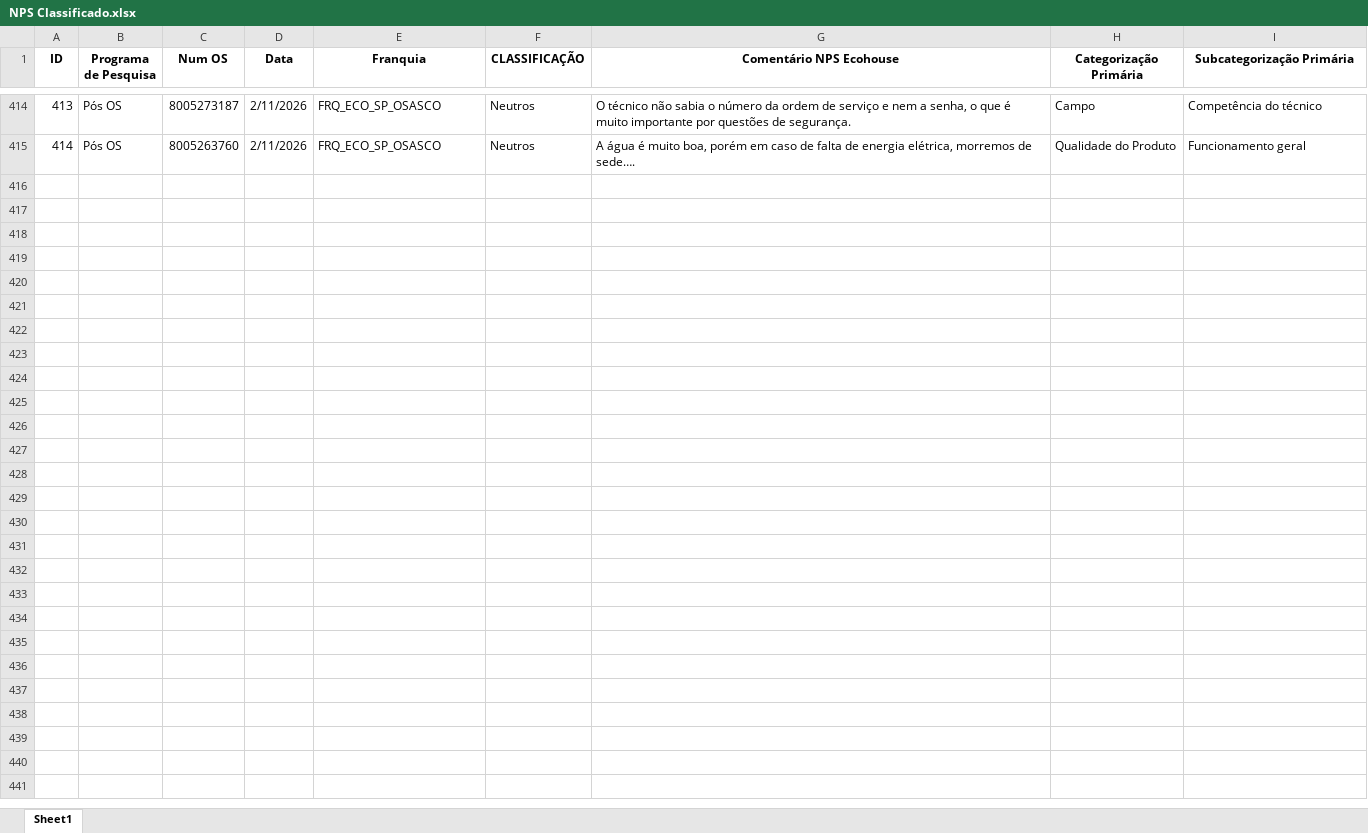
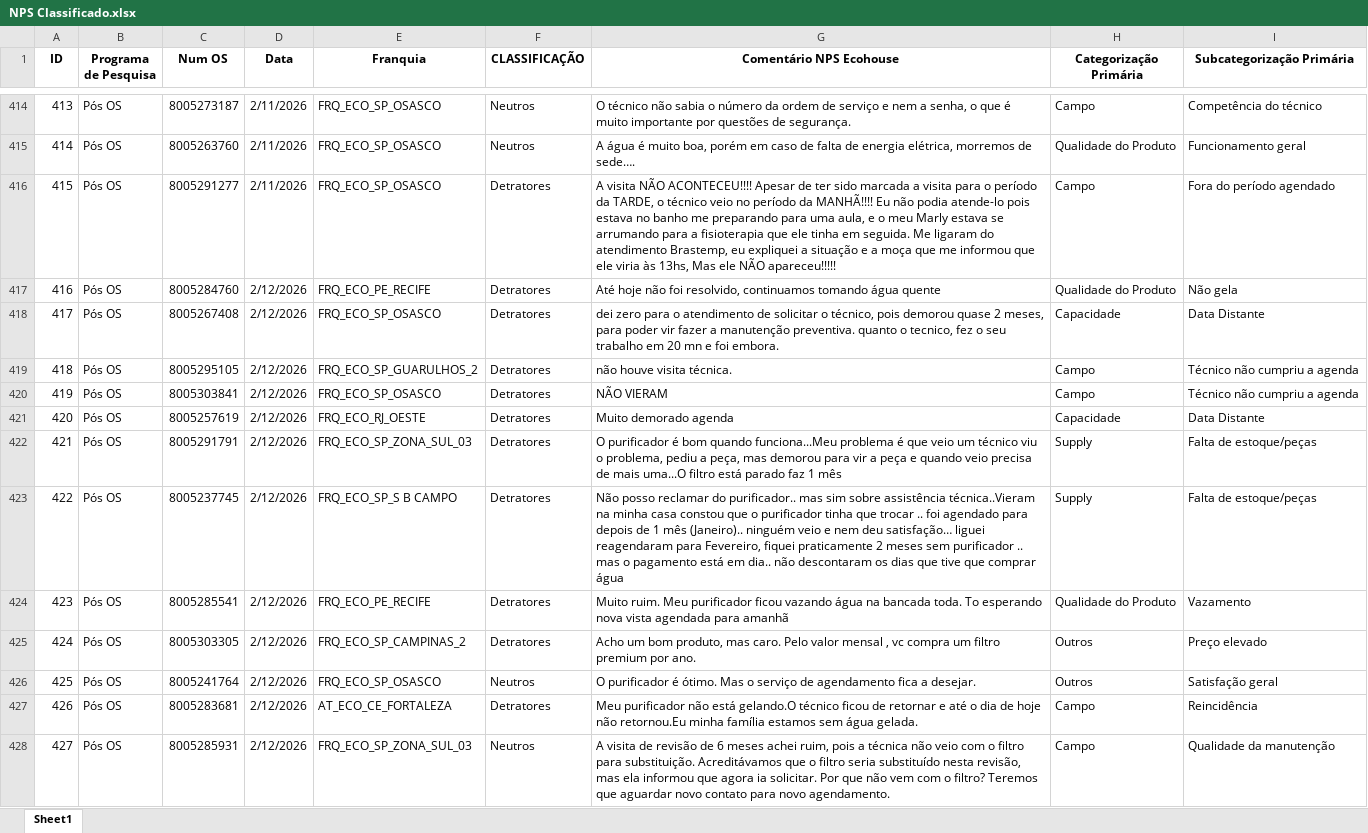
Before and after one commit to eduardacjr/NPSMedalliaequaltricsculligan, an Excel workbook: NPS Classificado.xlsx, sheet Sheet1, drawn as a sheet; only a part is shown, gaps mark what is left out; values as stored, in another font and other column widths than the file's, no borders; the diff covers the shown part only; the diff names each change by its address in the sheet, - before the commit and + after, or states it on an @@ line.

```diff
--- a/NPS Classificado.xlsx (sheet Sheet1)
+++ b/NPS Classificado.xlsx (sheet Sheet1)
+row 416: 415 | Pós OS | 8005291277 | 2/11/2026 | FRQ_ECO_SP_OSASCO | Detratores | A visita NÃO ACONTECEU!!!! Apesar de ter sido marcada a visita para o período da TARDE, o técnico veio no período da MANHÃ!!!! Eu não podia atende-lo pois estava no banho me preparando para uma aula, e o meu Marly estava se arrumando para a fisioterapia que ele tinha em seguida. Me ligaram do atendimento Brastemp, eu expliquei a situação e a moça que me informou que ele viria às 13hs, Mas ele NÃO apareceu!!!!! | Campo | Fora do período agendado
+row 417: 416 | Pós OS | 8005284760 | 2/12/2026 | FRQ_ECO_PE_RECIFE | Detratores | Até hoje não foi resolvido, continuamos tomando água quente | Qualidade do Produto | Não gela
+row 418: 417 | Pós OS | 8005267408 | 2/12/2026 | FRQ_ECO_SP_OSASCO | Detratores | dei zero para o atendimento de solicitar o técnico, pois demorou quase 2 meses, para poder vir fazer a manutenção preventiva. quanto o tecnico, fez o seu trabalho em 20 mn e foi embora. | Capacidade | Data Distante
+row 419: 418 | Pós OS | 8005295105 | 2/12/2026 | FRQ_ECO_SP_GUARULHOS_2 | Detratores | não houve visita técnica. | Campo | Técnico não cumpriu a agenda
+row 420: 419 | Pós OS | 8005303841 | 2/12/2026 | FRQ_ECO_SP_OSASCO | Detratores | NÃO VIERAM | Campo | Técnico não cumpriu a agenda
+row 421: 420 | Pós OS | 8005257619 | 2/12/2026 | FRQ_ECO_RJ_OESTE | Detratores | Muito demorado agenda | Capacidade | Data Distante
+row 422: 421 | Pós OS | 8005291791 | 2/12/2026 | FRQ_ECO_SP_ZONA_SUL_03 | Detratores | O purificador é bom quando funciona...Meu problema é que veio um técnico viu o problema, pediu a peça, mas demorou para vir a peça e quando veio precisa de mais uma...O filtro está parado faz 1 mês | Supply | Falta de estoque/peças
+row 423: 422 | Pós OS | 8005237745 | 2/12/2026 | FRQ_ECO_SP_S B CAMPO | Detratores | Não posso reclamar do purificador.. mas sim sobre assistência técnica..Vieram na minha casa constou que o purificador tinha que trocar .. foi agendado para depois de 1 mês (Janeiro).. ninguém veio e nem deu satisfação… liguei reagendaram para Fevereiro, fiquei praticamente 2 meses sem purificador .. mas o pagamento está em dia.. não descontaram os dias que tive que comprar água | Supply | Falta de estoque/peças
+row 424: 423 | Pós OS | 8005285541 | 2/12/2026 | FRQ_ECO_PE_RECIFE | Detratores | Muito ruim. Meu purificador ficou vazando água na bancada toda. To esperando nova vista agendada para amanhã | Qualidade do Produto | Vazamento
+row 425: 424 | Pós OS | 8005303305 | 2/12/2026 | FRQ_ECO_SP_CAMPINAS_2 | Detratores | Acho um bom produto, mas caro. Pelo valor mensal , vc compra um filtro premium por ano. | Outros | Preço elevado
+row 426: 425 | Pós OS | 8005241764 | 2/12/2026 | FRQ_ECO_SP_OSASCO | Neutros | O purificador é ótimo. Mas o serviço de agendamento fica a desejar. | Outros | Satisfação geral
+row 427: 426 | Pós OS | 8005283681 | 2/12/2026 | AT_ECO_CE_FORTALEZA | Detratores | Meu purificador não está gelando.O técnico ficou de retornar e até o dia de hoje não retornou.Eu minha família estamos sem água gelada. | Campo | Reincidência
+row 428: 427 | Pós OS | 8005285931 | 2/12/2026 | FRQ_ECO_SP_ZONA_SUL_03 | Neutros | A visita de revisão de 6 meses achei ruim, pois a técnica não veio com o filtro para substituição. Acreditávamos que o filtro seria substituído nesta revisão, mas ela informou que agora ia solicitar. Por que não vem com o filtro? Teremos que aguardar novo contato para novo agendamento. | Campo | Qualidade da manutenção
```
Also changed, not shown: 13 added rows elsewhere in this sheet, 2 other files.
